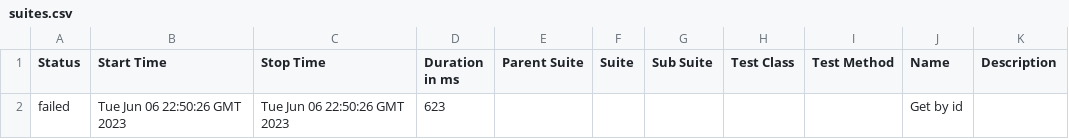
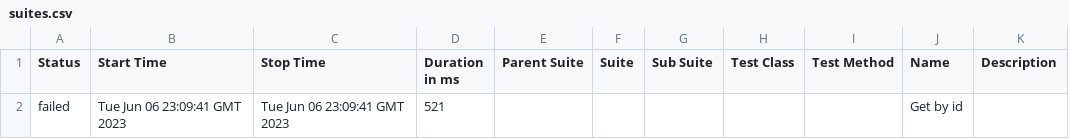
Before and after one commit to mloza0591/specFlowML, a CSV file: data/suites.csv, drawn as a sheet.

```diff
--- a/data/suites.csv
+++ b/data/suites.csv
@@ -1,2 +1,2 @@
 "Status","Start Time","Stop Time","Duration in ms","Parent Suite","Suite","Sub Suite","Test Class","Test Method","Name","Description"
-"failed","Tue Jun 06 22:50:26 GMT 2023","Tue Jun 06 22:50:26 GMT 2023","623","","","","","","Get by id",""
+"failed","Tue Jun 06 23:09:41 GMT 2023","Tue Jun 06 23:09:41 GMT 2023","521","","","","","","Get by id",""
```
Also changed, not shown: 25 other files.
